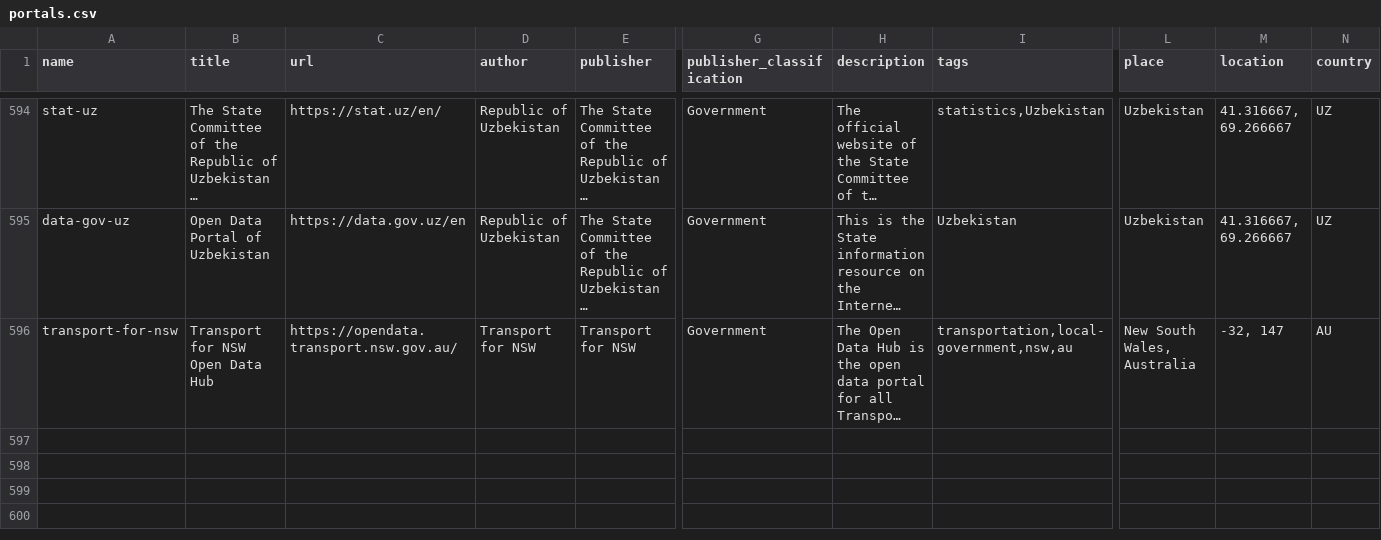
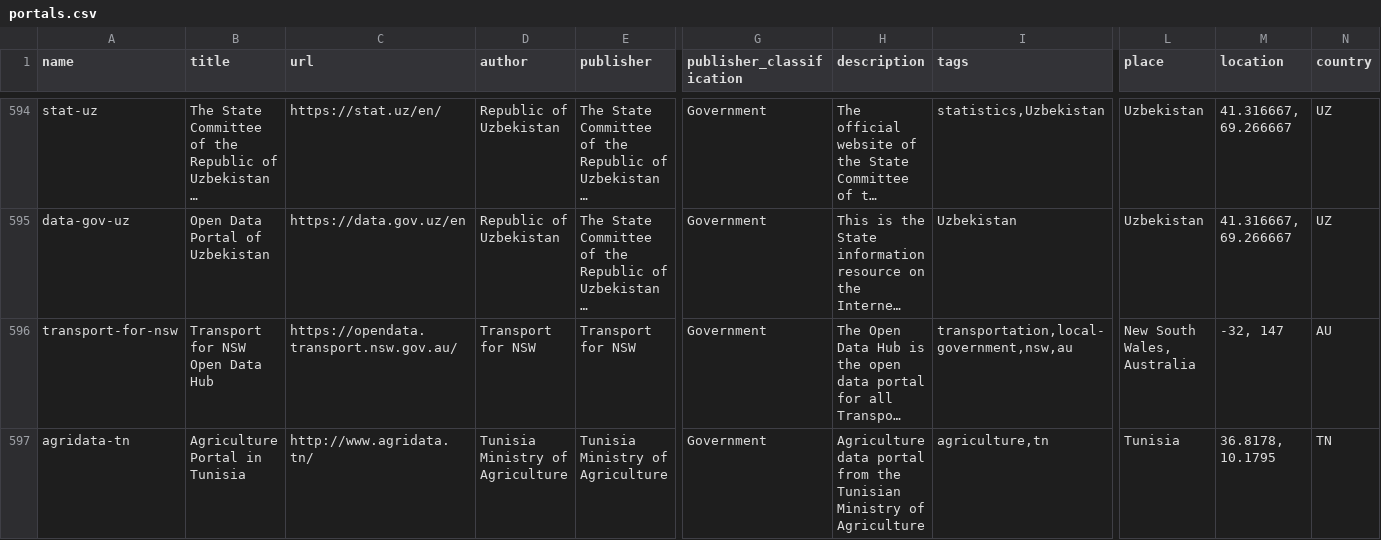
Before and after one commit to okfn/dataportals.org, a CSV file: data/portals.csv, drawn as a sheet; only a part is shown, gaps mark what is left out; long unchanged cells end in …; rows hold the shown columns only; the diff names each change by its address in the sheet, - before the commit and + after, or states it on an @@ line.

Commit message:
fix #229: add agridata.tn

```diff
--- a/data/portals.csv
+++ b/data/portals.csv
+row 597: agridata-tn | Agriculture Portal in Tunisia | http://www.agridata.tn/ | Tunisia Ministry of Agriculture | Tunisia Ministry of Agriculture | Government | Agriculture data portal from the Tunisian Ministry of Agriculture | agriculture,tn | Tunisia | 36.8178, 10.1795 | TN
```
